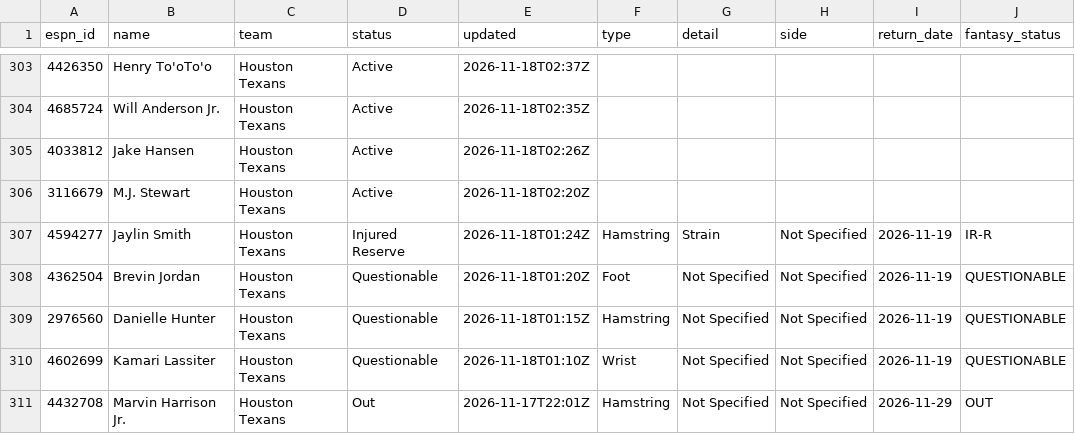
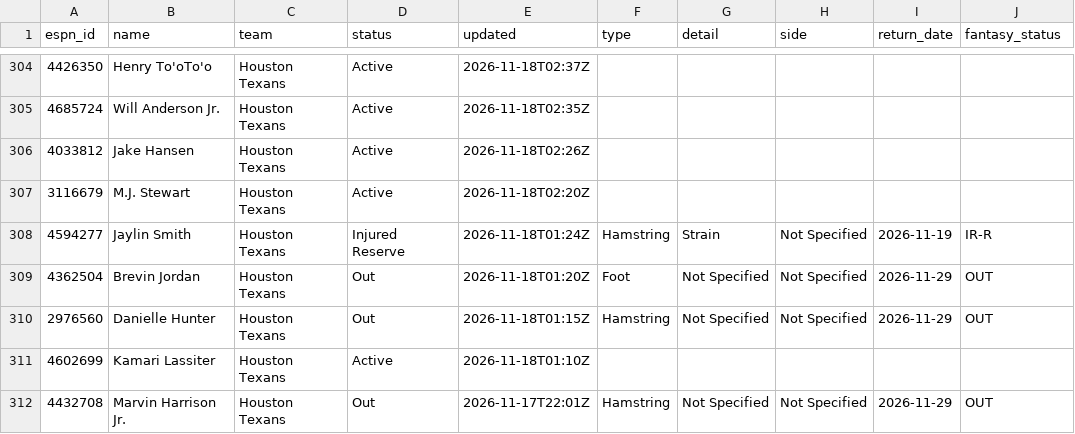
Before and after one commit to ChefJulio/nfl-edge, a CSV file: data/espn_injuries/2026-11-18.csv, drawn as a sheet; only a part is shown, gaps mark what is left out; addresses are those after the commit; the diff covers the shown part only; the diff names each change by its address in the sheet, - before the commit and + after, or states it on an @@ line.

```diff
--- a/data/espn_injuries/2026-11-18.csv
+++ b/data/espn_injuries/2026-11-18.csv
-D309:D310 (status): Questionable
+D309:D310 (status): Out
-I309:I310 (return_date): 2026-11-19
+I309:I310 (return_date): 2026-11-29
-J309:J310 (fantasy_status): QUESTIONABLE
+J309:J310 (fantasy_status): OUT
-D311 (status): Questionable
+D311 (status): Active
-F311 (type): Wrist
+F311 (type): (empty)
-G311 (detail): Not Specified
+G311 (detail): (empty)
-H311 (side): Not Specified
+H311 (side): (empty)
-I311 (return_date): 2026-11-19
+I311 (return_date): (empty)
-J311 (fantasy_status): QUESTIONABLE
+J311 (fantasy_status): (empty)
```
Also changed, not shown: 2 added rows, 2 removed rows and 7 edited cells elsewhere in this file, 3 other files.
